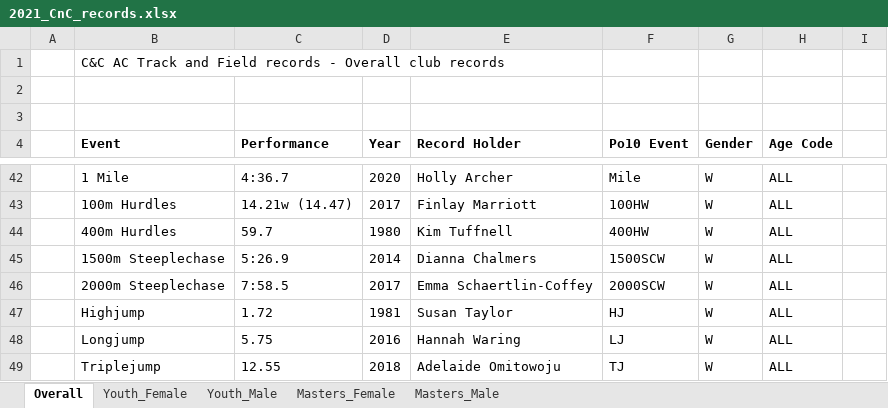
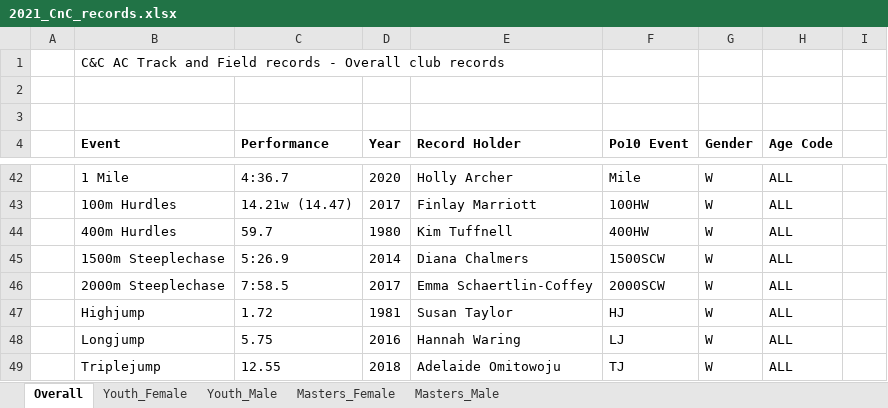
Before and after one commit to charlie-wartnaby/powerof10-tools, an Excel workbook: 2021_CnC_records.xlsx, sheet Overall, drawn as a sheet; only a part is shown, gaps mark what is left out; values as stored, in another font and other column widths than the file's, no borders; the diff names each change by its address in the sheet, - before the commit and + after, or states it on an @@ line.

Commit message:
Corrected 'Dianna' typo in old club records that gave spurious entry

```diff
--- a/2021_CnC_records.xlsx (sheet Overall)
+++ b/2021_CnC_records.xlsx (sheet Overall)
-E45 (Record Holder): Dianna Chalmers
+E45 (Record Holder): Diana Chalmers
```
Also changed, not shown: 2022_CnC_records.xlsx, 1 other file.
